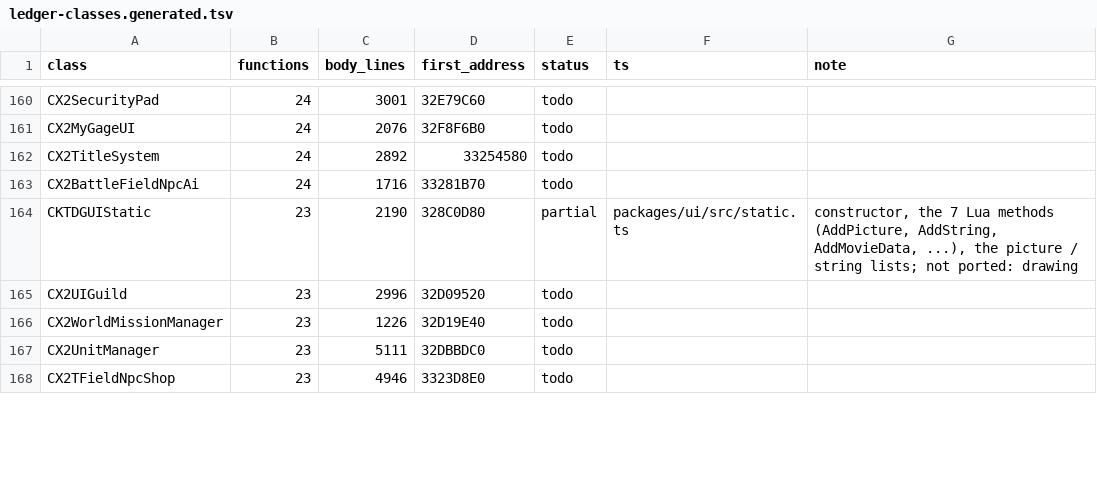
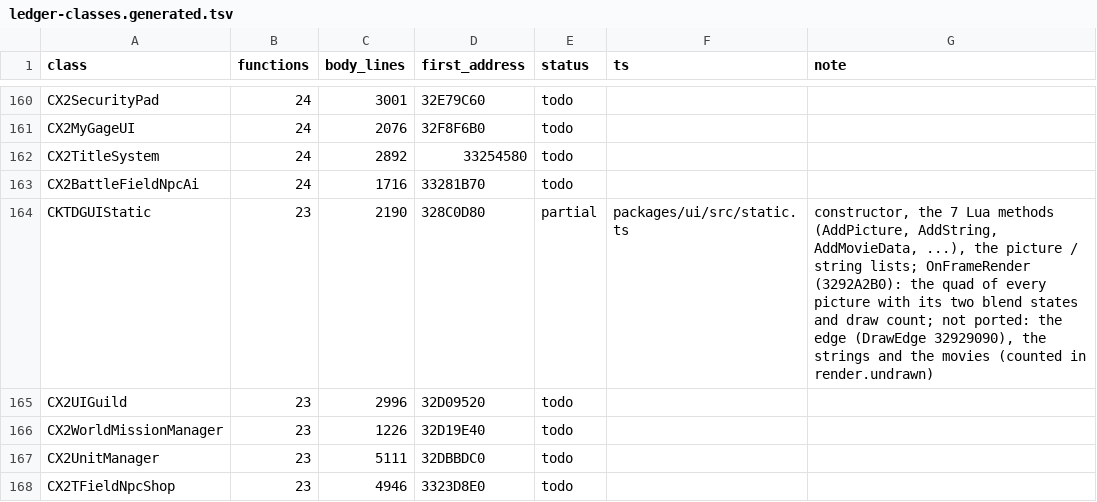
Before and after one commit to chuccb/Els_HK_2014-03-13, a TSV file: docs/ledger-classes.generated.tsv, drawn as a sheet; only a part is shown, gaps mark what is left out; the diff covers the shown part only.

```diff
--- a/docs/ledger-classes.generated.tsv
+++ b/docs/ledger-classes.generated.tsv
@@ -163,3 +163,3 @@ CX2TitleSystem	24	2892	33254580	todo
 CX2BattleFieldNpcAi	24	1716	33281B70	todo		
-CKTDGUIStatic	23	2190	328C0D80	partial	packages/ui/src/static.ts	constructor, the 7 Lua methods (AddPicture, AddString, AddMovieData, ...), the picture / string lists; not ported: drawing
+CKTDGUIStatic	23	2190	328C0D80	partial	packages/ui/src/static.ts	constructor, the 7 Lua methods (AddPicture, AddString, AddMovieData, ...), the picture / string lists; OnFrameRender (3292A2B0): the quad of every picture with its two blend states and draw count; not ported: the edge (DrawEdge 32929090), the strings and the movies (counted in render.undrawn)
 CX2UIGuild	23	2996	32D09520	todo		
```
Also changed, not shown: 8 edited cells elsewhere in this file, docs/ledger-classes.tsv, 15 other files.
